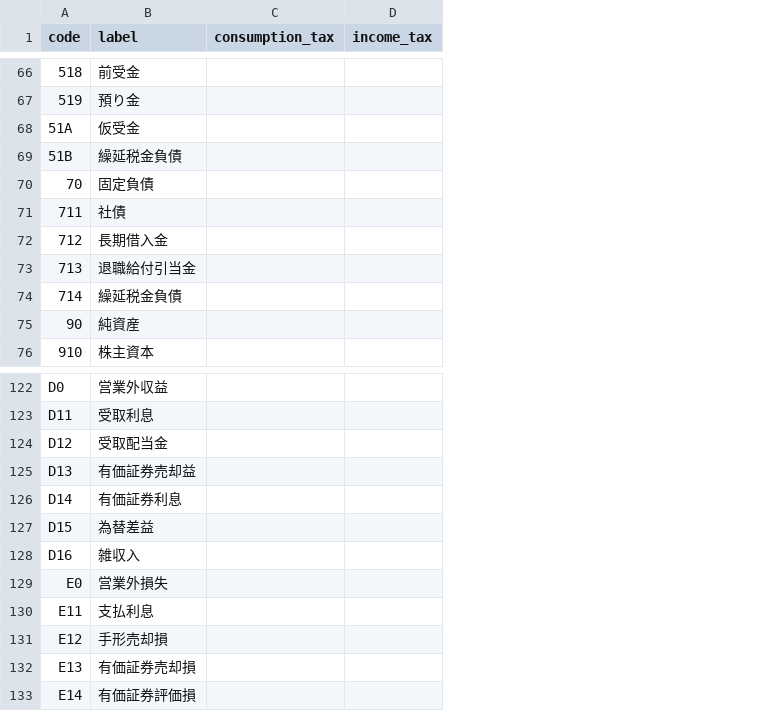
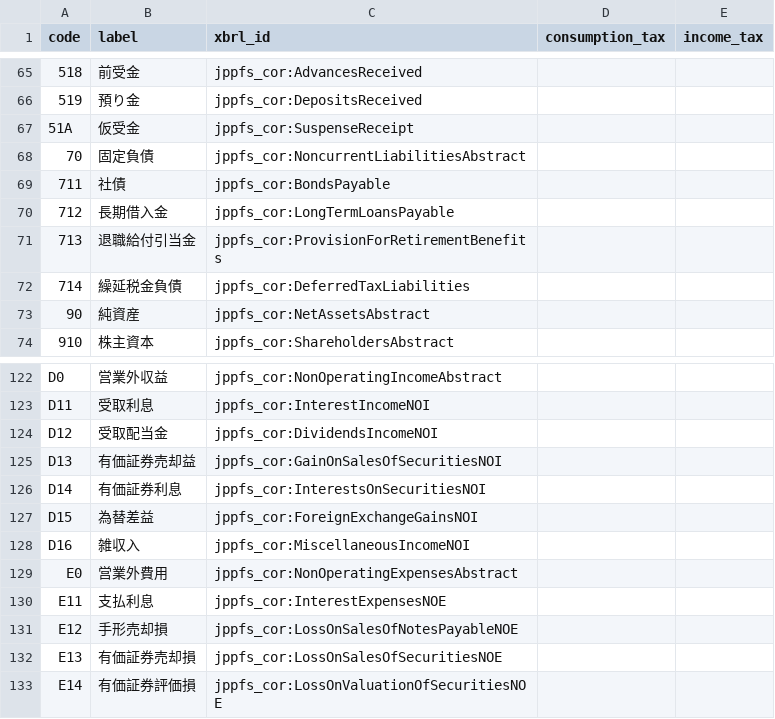
Before and after one commit to chumaltd/luca, a TSV file: lucabook/lib/luca_book/templates/dict-jp.tsv, drawn as a sheet; only a part is shown, gaps mark what is left out; removed rows and columns are numbered as before the commit, all else as after; the diff covers the shown part only; the diff names each change by its address in the sheet, - before the commit and + after, or states it on an @@ line.

```diff
--- a/lucabook/lib/luca_book/templates/dict-jp.tsv
+++ b/lucabook/lib/luca_book/templates/dict-jp.tsv
+column C (xbrl_id), rows 65-74: jppfs_cor:AdvancesReceived | jppfs_cor:DepositsReceived | jppfs_cor:SuspenseReceipt | jppfs_cor:NoncurrentLiabilitiesAbstract | jppfs_cor:BondsPayable | jppfs_cor:LongTermLoansPayable | jppfs_cor:ProvisionForRetirementBenefits | jppfs_cor:DeferredTaxLiabilities | jppfs_cor:NetAssetsAbstract | jppfs_cor:ShareholdersAbstract; rows 122-133: jppfs_cor:NonOperatingIncomeAbstract | jppfs_cor:InterestIncomeNOI | jppfs_cor:DividendsIncomeNOI | jppfs_cor:GainOnSalesOfSecuritiesNOI | jppfs_cor:InterestsOnSecuritiesNOI | jppfs_cor:ForeignExchangeGainsNOI | jppfs_cor:MiscellaneousIncomeNOI | jppfs_cor:NonOperatingExpensesAbstract | jppfs_cor:InterestExpensesNOE | jppfs_cor:LossOnSalesOfNotesPayableNOE | jppfs_cor:LossOnSalesOfSecuritiesNOE | jppfs_cor:LossOnValuationOfSecuritiesNOE
-row 69: 51B | 繰延税金負債
-B129 (label): 営業外損失
+B129 (label): 営業外費用
```
Also changed, not shown: 2 added rows, 1 removed row and 11 edited cells elsewhere in this file, 2 other files.
